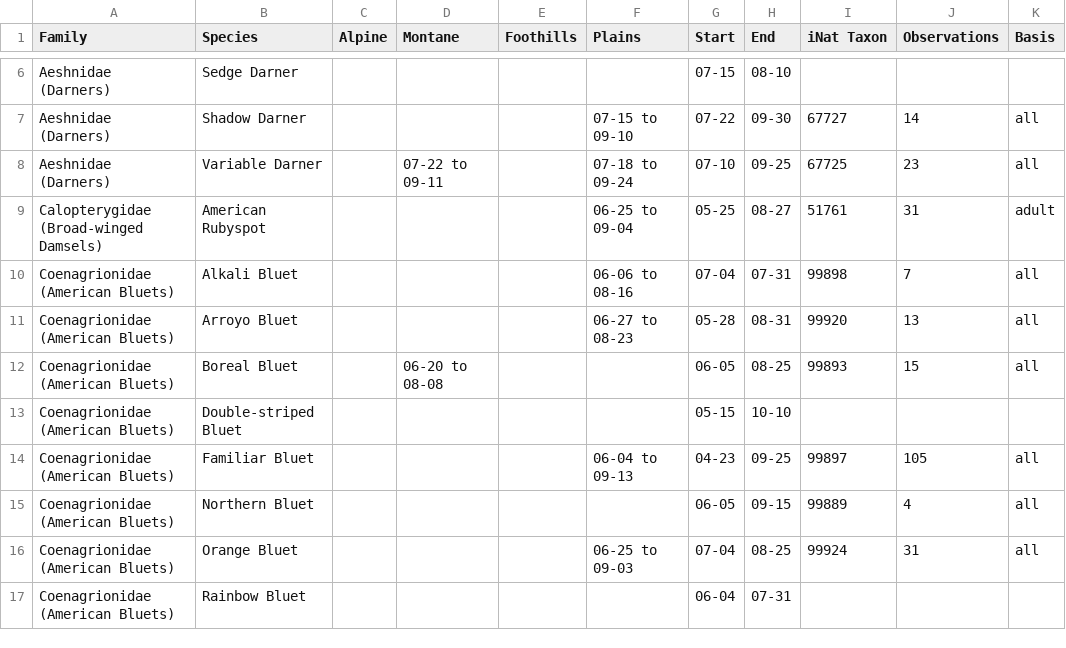
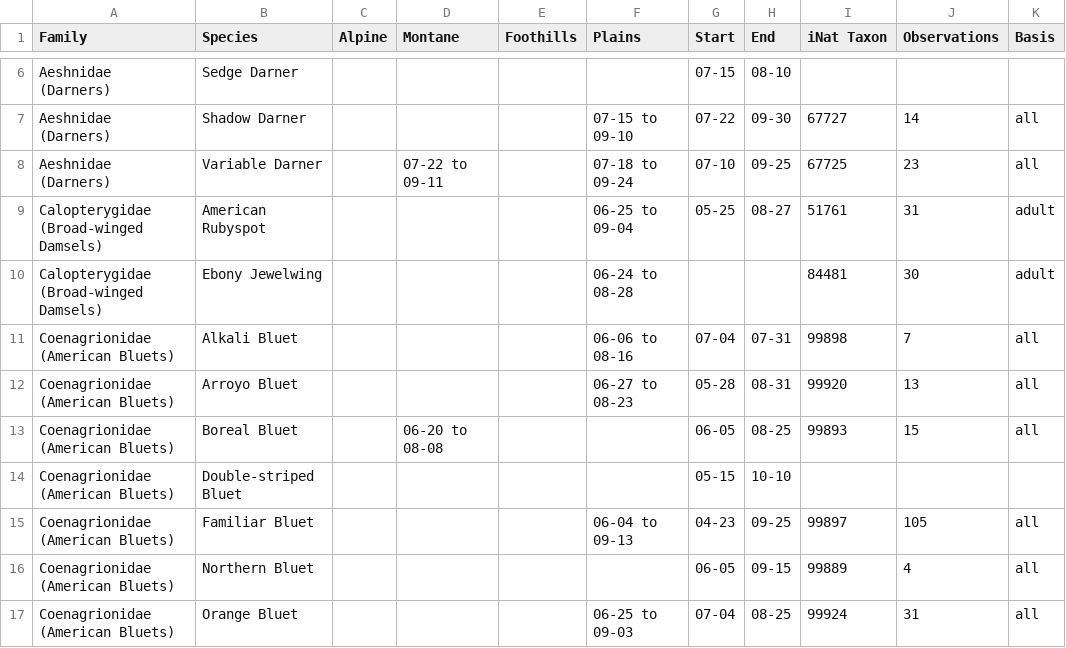
Before and after one commit to PaulSchultz-admin/BoCoInventories, a CSV file: backend/data/dragonflies/flight_times.csv, drawn as a sheet; only a part is shown, gaps mark what is left out; the shorter side is filled out with more unchanged rows.

```diff
--- a/backend/data/dragonflies/flight_times.csv
+++ b/backend/data/dragonflies/flight_times.csv
@@ -9,2 +9,3 @@ Aeshnidae (Darners),Variable Darner,,07-22 to 09-11,,07-18 to 09-24,07-10,09-25,
 Calopterygidae (Broad-winged Damsels),American Rubyspot,,,,06-25 to 09-04,05-25,08-27,51761,31,adult
+Calopterygidae (Broad-winged Damsels),Ebony Jewelwing,,,,06-24 to 08-28,,,84481,30,adult
 Coenagrionidae (American Bluets),Alkali Bluet,,,,06-06 to 08-16,07-04,07-31,99898,7,all
```
